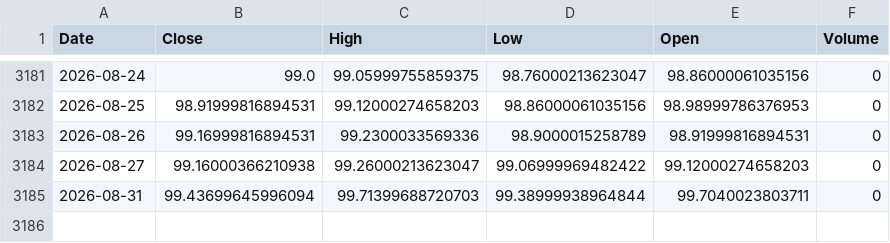
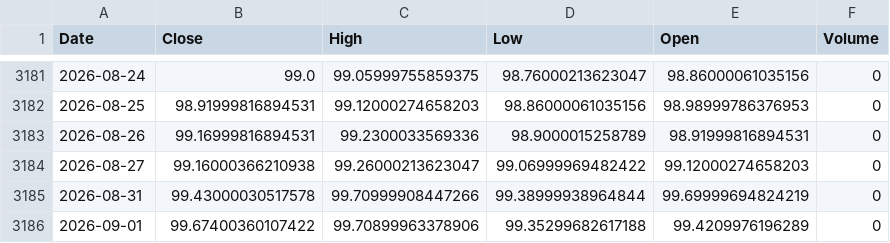
Before and after one commit to kittycapital/btc-asset-correlation, a CSV file: data/DXY.csv, drawn as a sheet; only a part is shown, gaps mark what is left out.

```diff
--- a/data/DXY.csv
+++ b/data/DXY.csv
@@ -3184,2 +3184,3 @@ Date,Close,High,Low,Open,Volume
 2026-08-27,99.16000366210938,99.26000213623047,99.06999969482422,99.12000274658203,0
-2026-08-31,99.43699645996094,99.71399688720703,99.38999938964844,99.7040023803711,0
+2026-08-31,99.43000030517578,99.70999908447266,99.38999938964844,99.69999694824219,0
+2026-09-01,99.67400360107422,99.70899963378906,99.35299682617188,99.4209976196289,0
```
Also changed, not shown: data/BTC.csv, data/GLD.csv, 4 other files.
